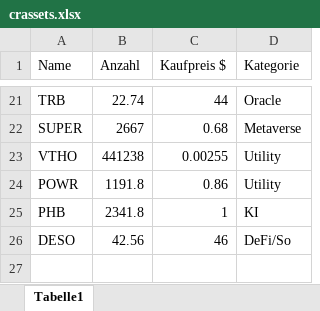
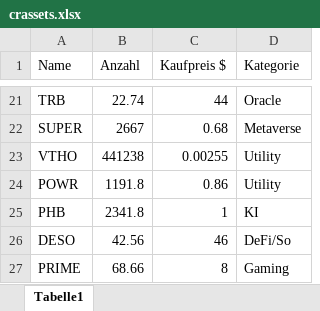
Before and after one commit to ToHeinAC/crportfolioapp, an Excel workbook: crassets.xlsx, sheet Tabelle1, drawn as a sheet; only a part is shown, gaps mark what is left out; values as stored, in another font and other column widths than the file's, no borders; the diff names each change by its address in the sheet, - before the commit and + after, or states it on an @@ line.

Commit message:
minor change for crypto name

```diff
--- a/crassets.xlsx (sheet Tabelle1)
+++ b/crassets.xlsx (sheet Tabelle1)
+row 27: PRIME | 68.66 | 8 | Gaming
```
Also changed, not shown: 1 other file.
